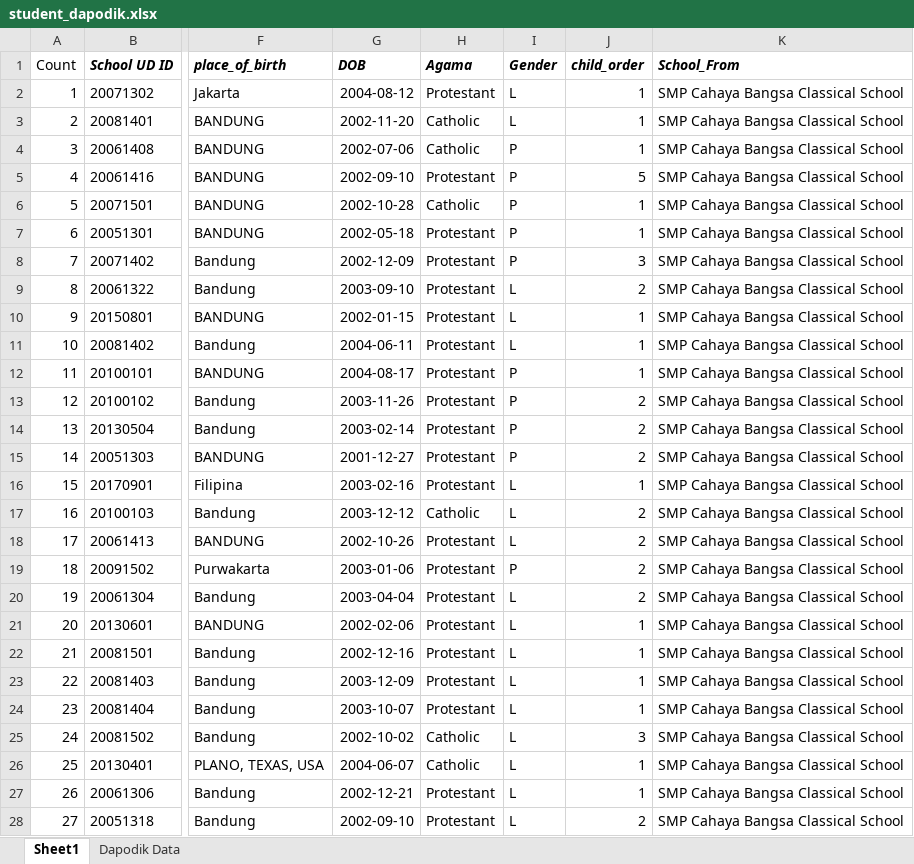
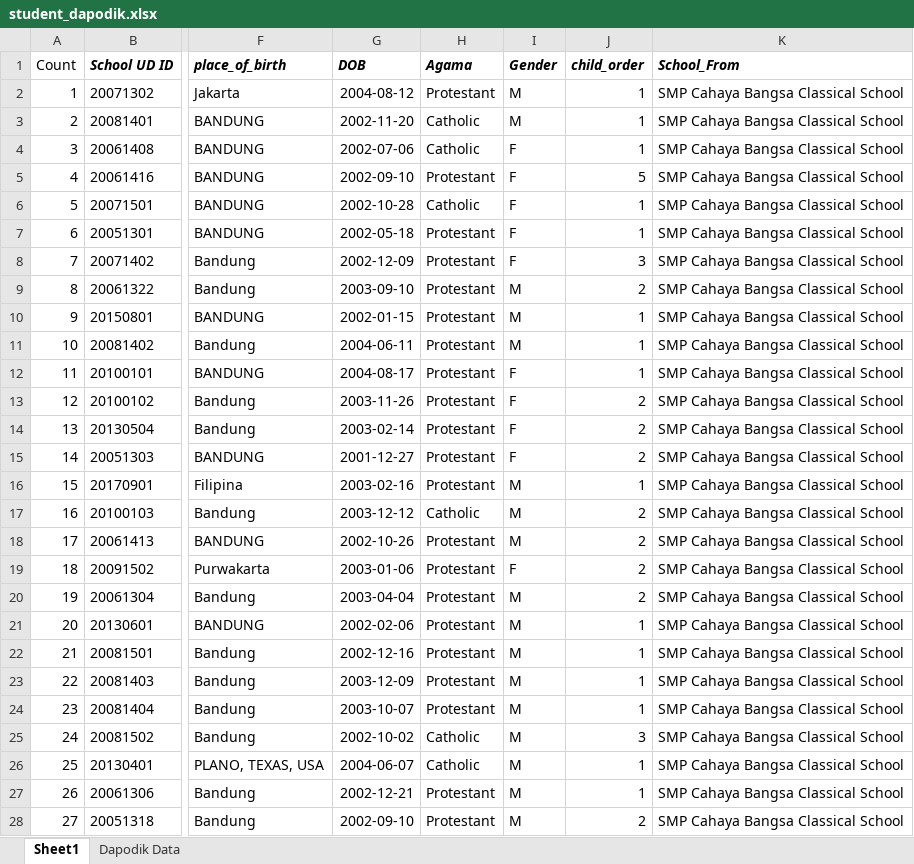
Before and after one commit to Seth3009/brightlight, an Excel workbook: lib/tasks/student_dapodik.xlsx, sheet Sheet1, drawn as a sheet; only a part is shown, gaps mark what is left out; values as stored, in another font and other column widths than the file's, no borders; the diff covers the shown part only; the diff names each change by its address in the sheet, - before the commit and + after, or states it on an @@ line.

Commit message:
import data dapodik student

```diff
--- a/lib/tasks/student_dapodik.xlsx (sheet Sheet1)
+++ b/lib/tasks/student_dapodik.xlsx (sheet Sheet1)
-I2:I3 (Gender): L
+I2:I3 (Gender): M
-I4:I8 (Gender): P
+I4:I8 (Gender): F
-I9:I11 (Gender): L
+I9:I11 (Gender): M
-I12:I15 (Gender): P
+I12:I15 (Gender): F
-I16:I18 (Gender): L
+I16:I18 (Gender): M
-I19 (Gender): P
+I19 (Gender): F
-I20:I28 (Gender): L
+I20:I28 (Gender): M
```
Also changed, not shown: 88 edited cells elsewhere in this sheet, 11 other files.
